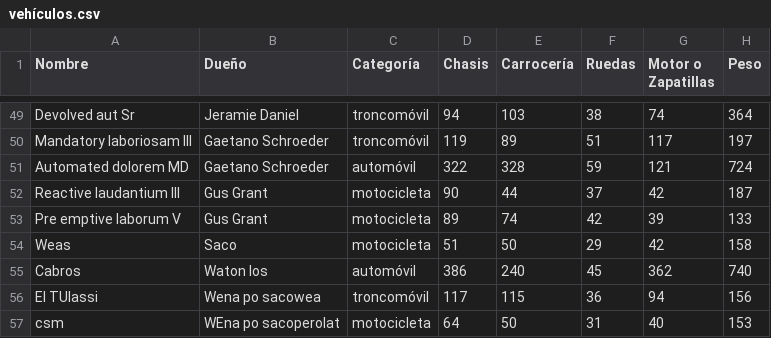
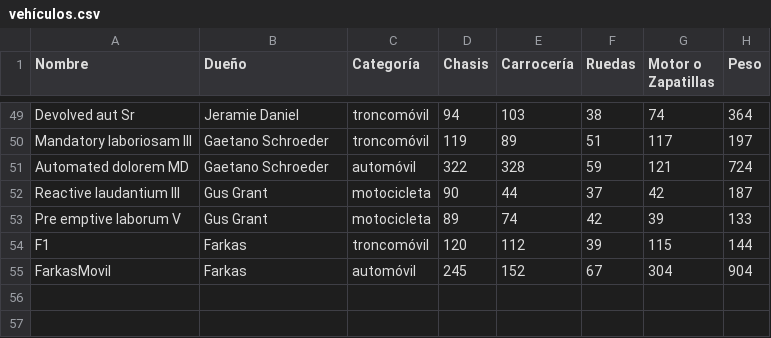
Before and after one commit to Gaonuk/IIC2233-Gaonuk, a CSV file: Tareas/T01/base_datos/vehículos.csv, drawn as a sheet; only a part is shown, gaps mark what is left out; removed rows and columns are numbered as before the commit, all else as after; the diff names each change by its address in the sheet, - before the commit and + after, or states it on an @@ line.

```diff
--- a/Tareas/T01/base_datos/vehículos.csv
+++ b/Tareas/T01/base_datos/vehículos.csv
-row 54: Weas | Saco | motocicleta | 51 | 50 | 29 | 42 | 158
-row 55: Cabros | Waton los | automóvil | 386 | 240 | 45 | 362 | 740
-row 56: El TUlassi | Wena po sacowea | troncomóvil | 117 | 115 | 36 | 94 | 156
-row 57: csm | WEna po sacoperolat | motocicleta | 64 | 50 | 31 | 40 | 153
+row 54: F1 | Farkas | troncomóvil | 120 | 112 | 39 | 115 | 144
+row 55: FarkasMovil | Farkas | automóvil | 245 | 152 | 67 | 304 | 904
```
Also changed, not shown: Tareas/T01/base_datos/pilotos.csv, 11 other files.
